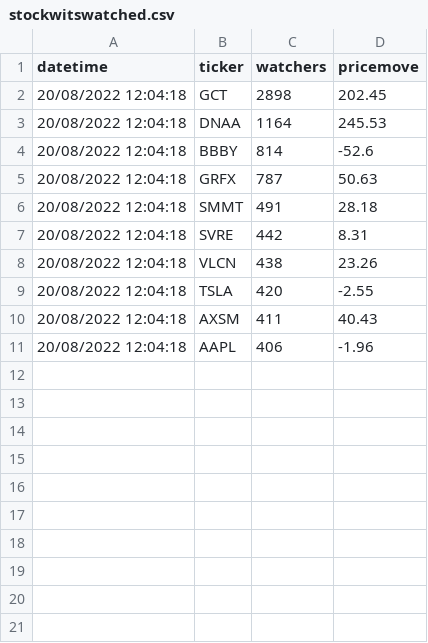
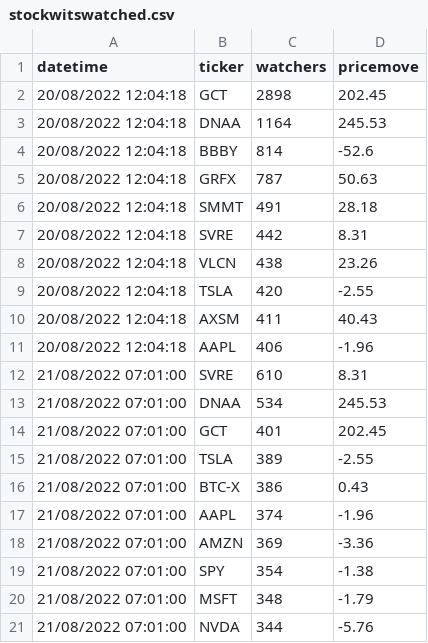
Before and after one commit to coush001/Winston2.0-Algotrading, a CSV file: DataMining/data/stockwitswatched.csv, drawn as a sheet; the diff names each change by its address in the sheet, - before the commit and + after, or states it on an @@ line.

```diff
--- a/DataMining/data/stockwitswatched.csv
+++ b/DataMining/data/stockwitswatched.csv
+row 12: 21/08/2022 07:01:00 | SVRE | 610 | 8.31
+row 13: 21/08/2022 07:01:00 | DNAA | 534 | 245.53
+row 14: 21/08/2022 07:01:00 | GCT | 401 | 202.45
+row 15: 21/08/2022 07:01:00 | TSLA | 389 | -2.55
+row 16: 21/08/2022 07:01:00 | BTC-X | 386 | 0.43
+row 17: 21/08/2022 07:01:00 | AAPL | 374 | -1.96
+row 18: 21/08/2022 07:01:00 | AMZN | 369 | -3.36
+row 19: 21/08/2022 07:01:00 | SPY | 354 | -1.38
+row 20: 21/08/2022 07:01:00 | MSFT | 348 | -1.79
+row 21: 21/08/2022 07:01:00 | NVDA | 344 | -5.76
```
Also changed, not shown: 4 other files.
